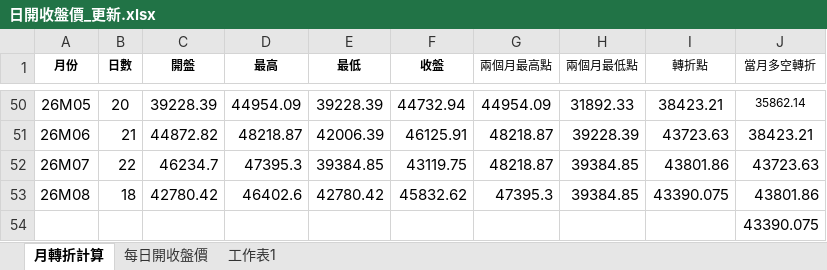
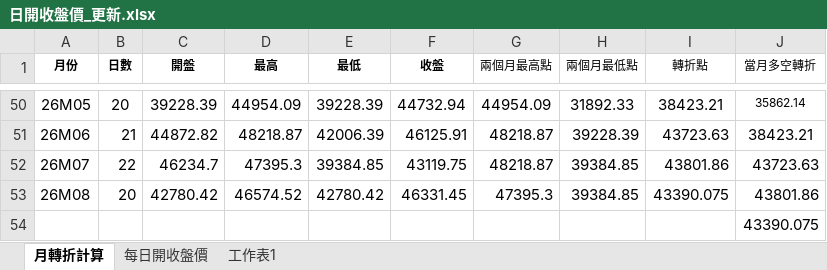
Before and after one commit to kideducate/taiwan-stock-dashboard, an Excel workbook: 日開收盤價_更新.xlsx, sheet 月轉折計算, drawn as a sheet; only a part is shown, gaps mark what is left out; values as stored, in another font and other column widths than the file's, no borders; the diff names each change by its address in the sheet, - before the commit and + after, or states it on an @@ line.

```diff
--- a/日開收盤價_更新.xlsx (sheet 月轉折計算)
+++ b/日開收盤價_更新.xlsx (sheet 月轉折計算)
-B53 (日數): 18
+B53 (日數): 20
-D53 (最高): 46402.6
+D53 (最高): 46574.52
-F53 (收盤): 45832.62
+F53 (收盤): 46331.45
```
Also changed, not shown: sheet 每日開收盤價, 17 other files.
